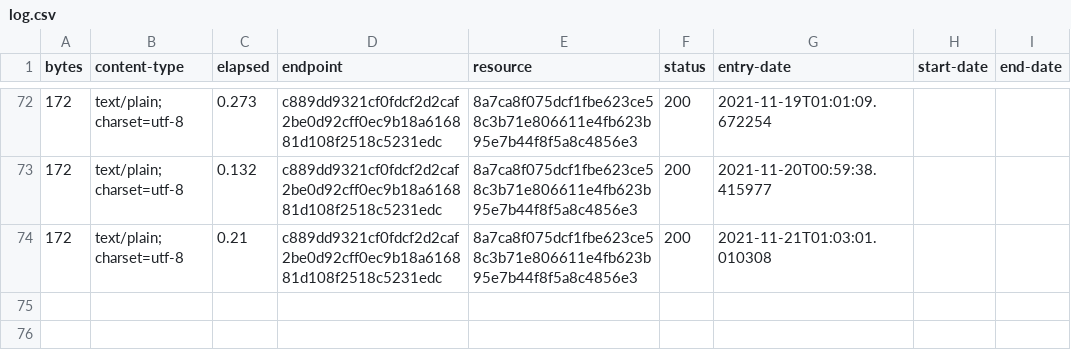
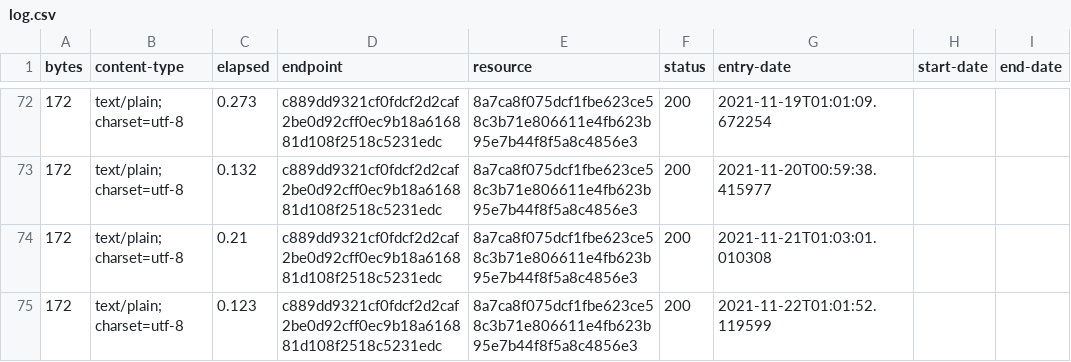
Before and after one commit to digital-land-attic/developer-agreement-type-collection, a CSV file: collection/log.csv, drawn as a sheet; only a part is shown, gaps mark what is left out; the diff names each change by its address in the sheet, - before the commit and + after, or states it on an @@ line.

Commit message:
Collection 2021-11-22

```diff
--- a/collection/log.csv
+++ b/collection/log.csv
+row 75: 172 | text/plain; charset=utf-8 | 0.123 | c889dd9321cf0fdcf2d2caf2be0d92cff0ec9b18a616881d108f2518c5231edc | 8a7ca8f075dcf1fbe623ce58c3b71e806611e4fb623b95e7b44f8f5a8c4856e3 | 200 | 2021-11-22T01:01:52.119599
```
